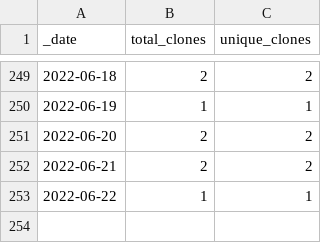
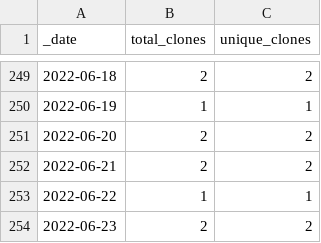
Before and after one commit to ajstamm/gatpkg, a CSV file: traffic/clones.csv, drawn as a sheet; only a part is shown, gaps mark what is left out; the diff names each change by its address in the sheet, - before the commit and + after, or states it on an @@ line.

Commit message:
GitHub traffic

```diff
--- a/traffic/clones.csv
+++ b/traffic/clones.csv
+row 254: 2022-06-23 | 2 | 2
```
Also changed, not shown: 1 other file.
